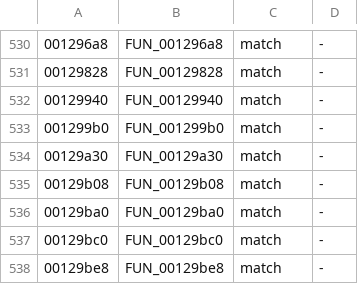
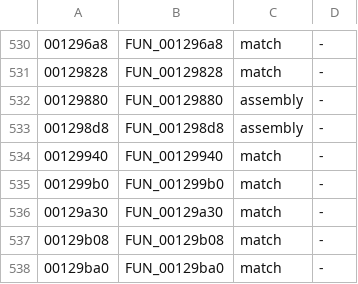
Before and after one commit to crashbashash/DW4_Decomp, a TSV file: data/check-categories.tsv, drawn as a sheet; only a part is shown, gaps mark what is left out; the shorter side is filled out with more unchanged rows.

```diff
--- a/data/check-categories.tsv
+++ b/data/check-categories.tsv
@@ -531,2 +531,4 @@
 00129828	FUN_00129828	match	-
+00129880	FUN_00129880	assembly	-
+001298d8	FUN_001298d8	assembly	-
 00129940	FUN_00129940	match	-
```
Also changed, not shown: 17 other files.
